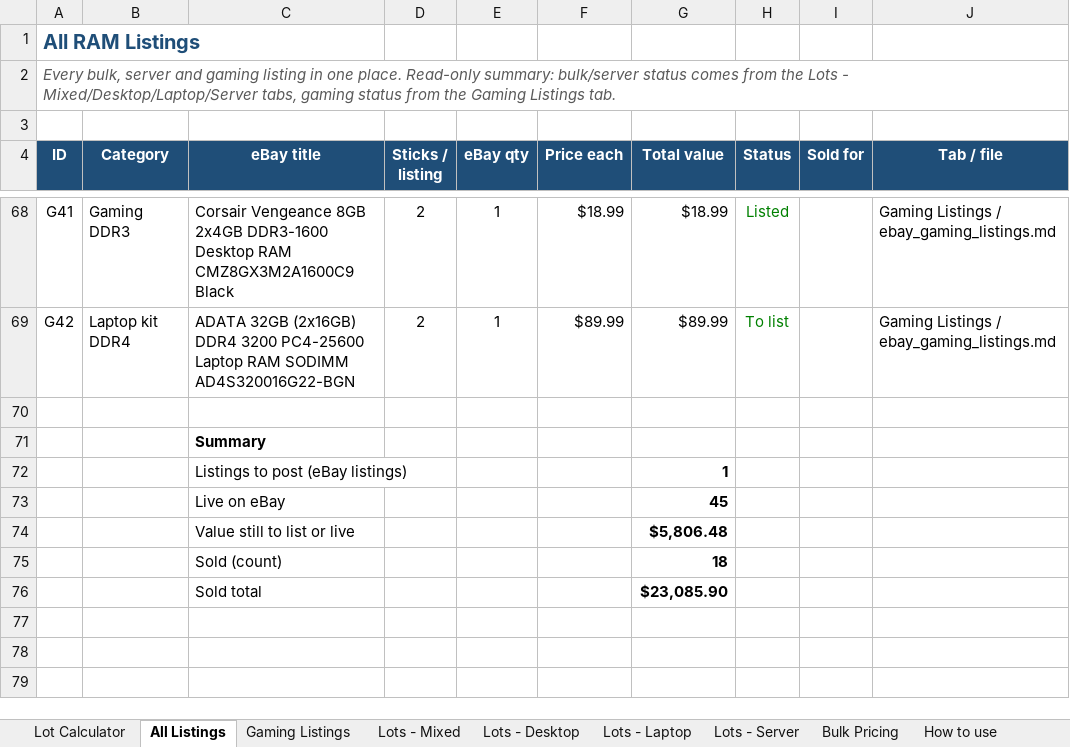
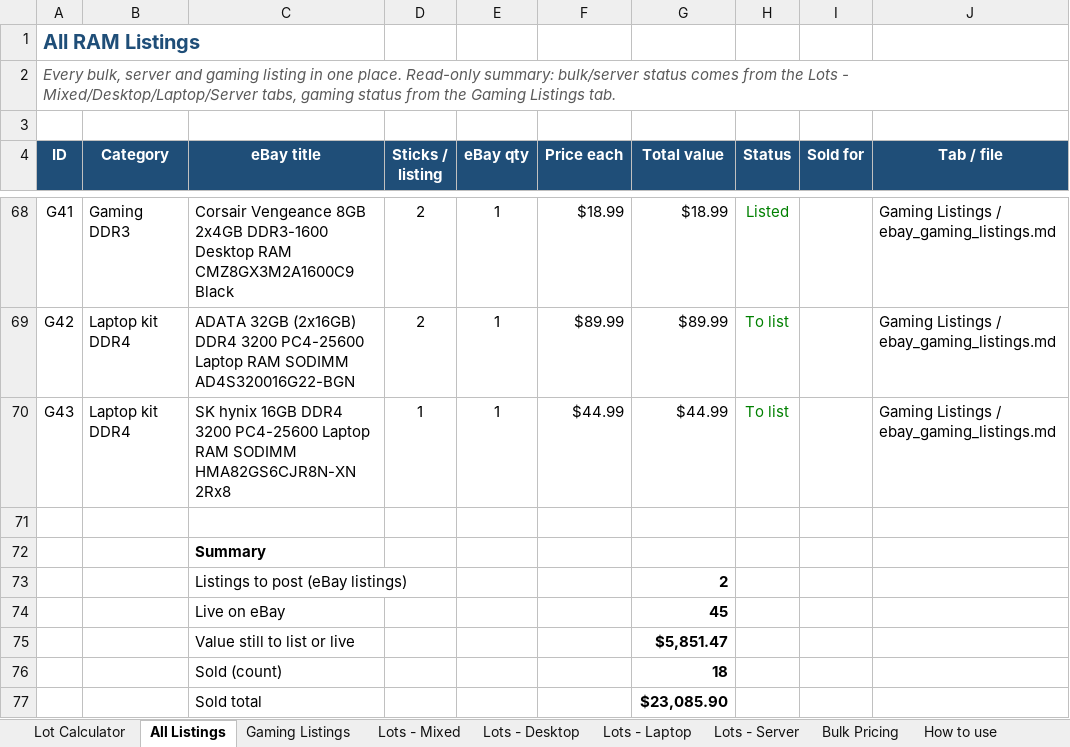
Before and after one commit to bgallaher-lgtm/Claude, an Excel workbook: ram_bulk_pricing.xlsx, sheet All Listings, drawn as a sheet; only a part is shown, gaps mark what is left out; values as stored, in another font and other column widths than the file's, no borders; charts and pictures and conditional formats not drawn; addresses are those after the commit; the diff names each change by its address in the sheet, - before the commit and + after, or states it on an @@ line.

```diff
--- a/ram_bulk_pricing.xlsx (sheet All Listings)
+++ b/ram_bulk_pricing.xlsx (sheet All Listings)
+row 70: G43 | Laptop kit DDR4 | SK hynix 16GB DDR4 3200 PC4-25600 Laptop RAM SODIMM HMA82GS6CJR8N-XN 2Rx8 | 1 | 1 | $44.99 | $44.99 | To list |  | Gaming Listings / ebay_gaming_listings.md
-G73 (Total value): 1
+G73 (Total value): 2
-G75 (Total value): $5,806.48
+G75 (Total value): $5,851.47
```
Also changed, not shown: sheet Gaming Listings, formulas that keep their value, 1 other file.
